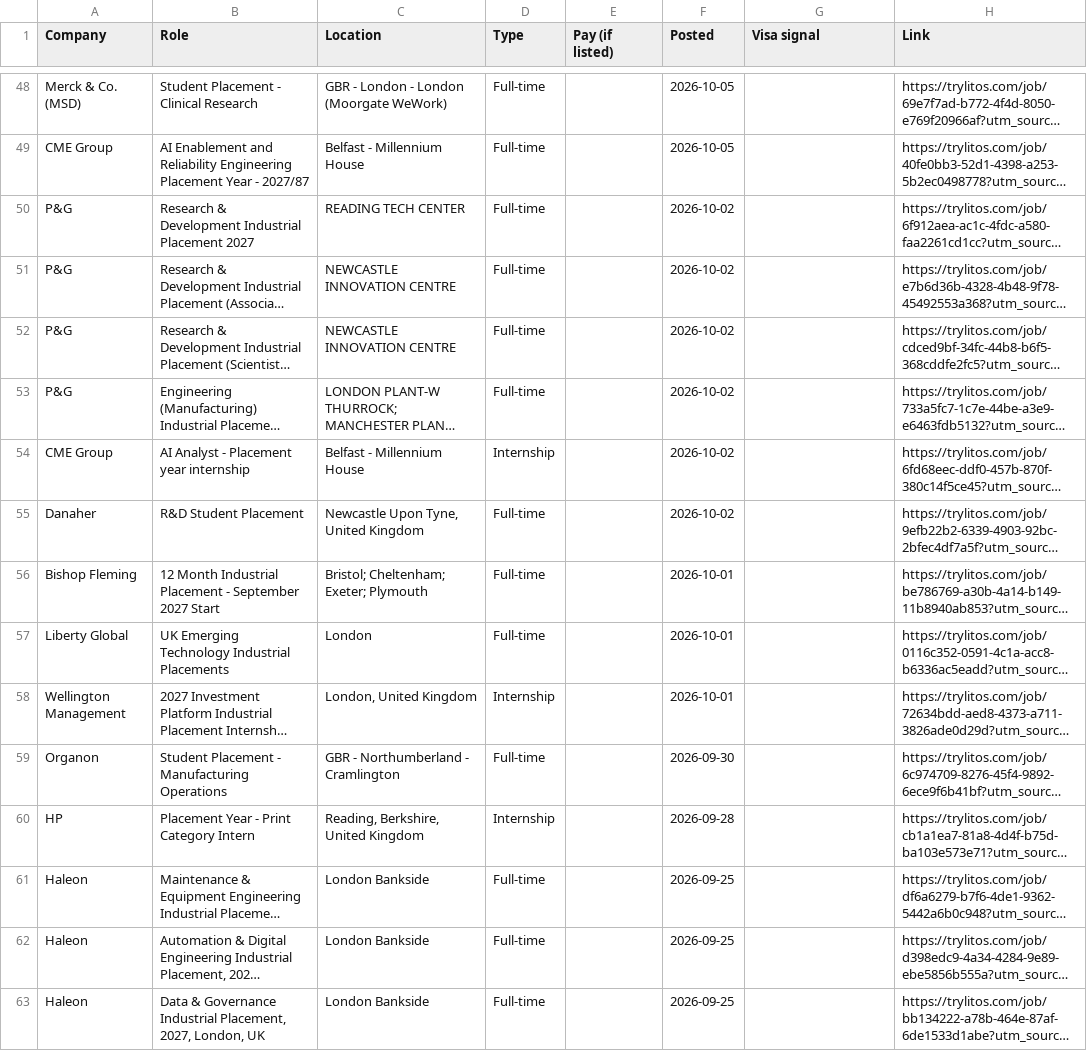
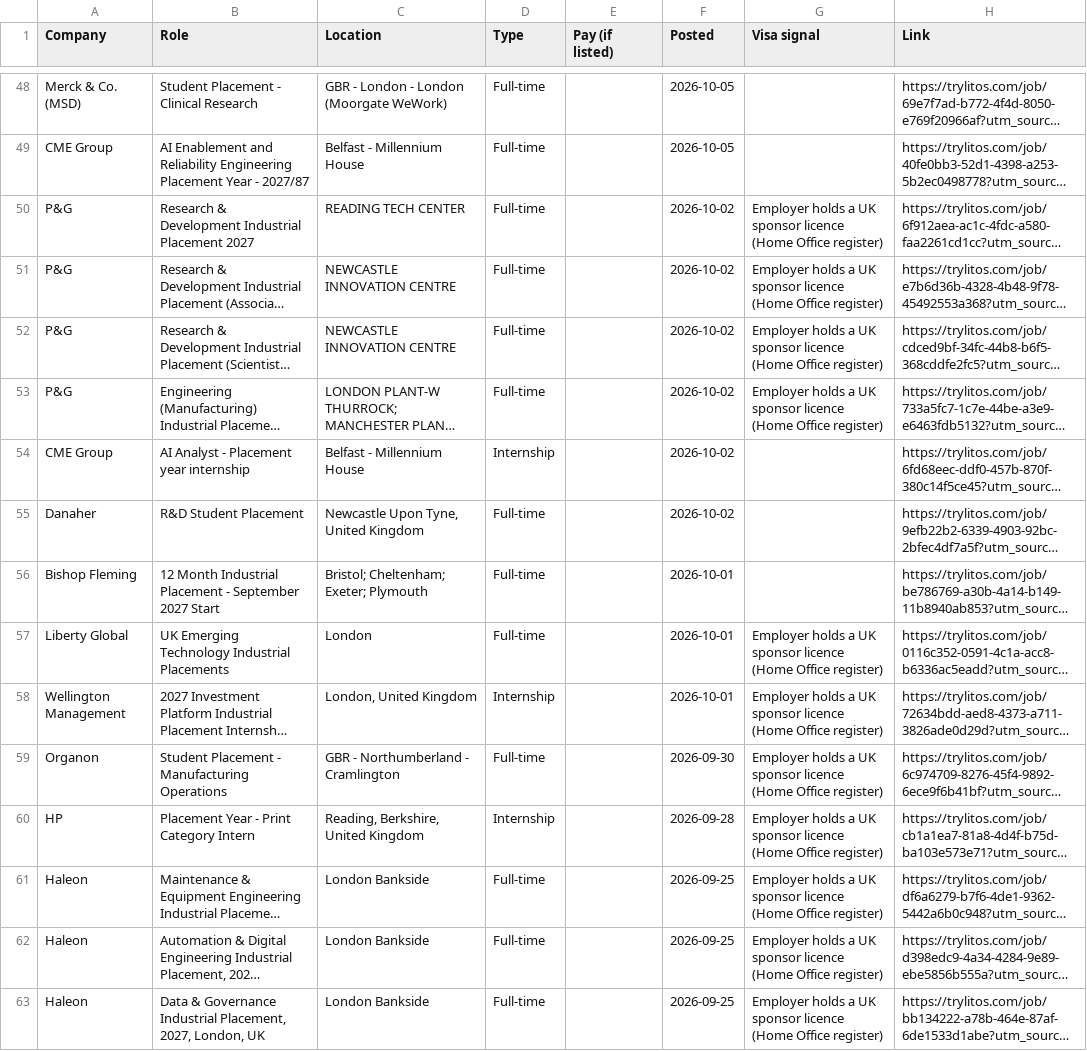
Before and after one commit to mehek-builds/UK-Graduate-Jobs-and-Internships, a CSV file: csv/placements.csv, drawn as a sheet; only a part is shown, gaps mark what is left out; long unchanged cells end in …; the diff covers the shown part only; the diff names each change by its address in the sheet, - before the commit and + after, or states it on an @@ line.

Commit message:
Rebuild with UK sponsor licence evidence

```diff
--- a/csv/placements.csv
+++ b/csv/placements.csv
-G50:G53 (Visa signal): (empty)
+G50:G53 (Visa signal): Employer holds a UK sponsor licence (Home Office register)
-G57:G63 (Visa signal): (empty)
+G57:G63 (Visa signal): Employer holds a UK sponsor licence (Home Office register)
```
Also changed, not shown: 69 edited cells elsewhere in this file, csv/business-consulting-law.csv, csv/engineering.csv, 21 other files.
